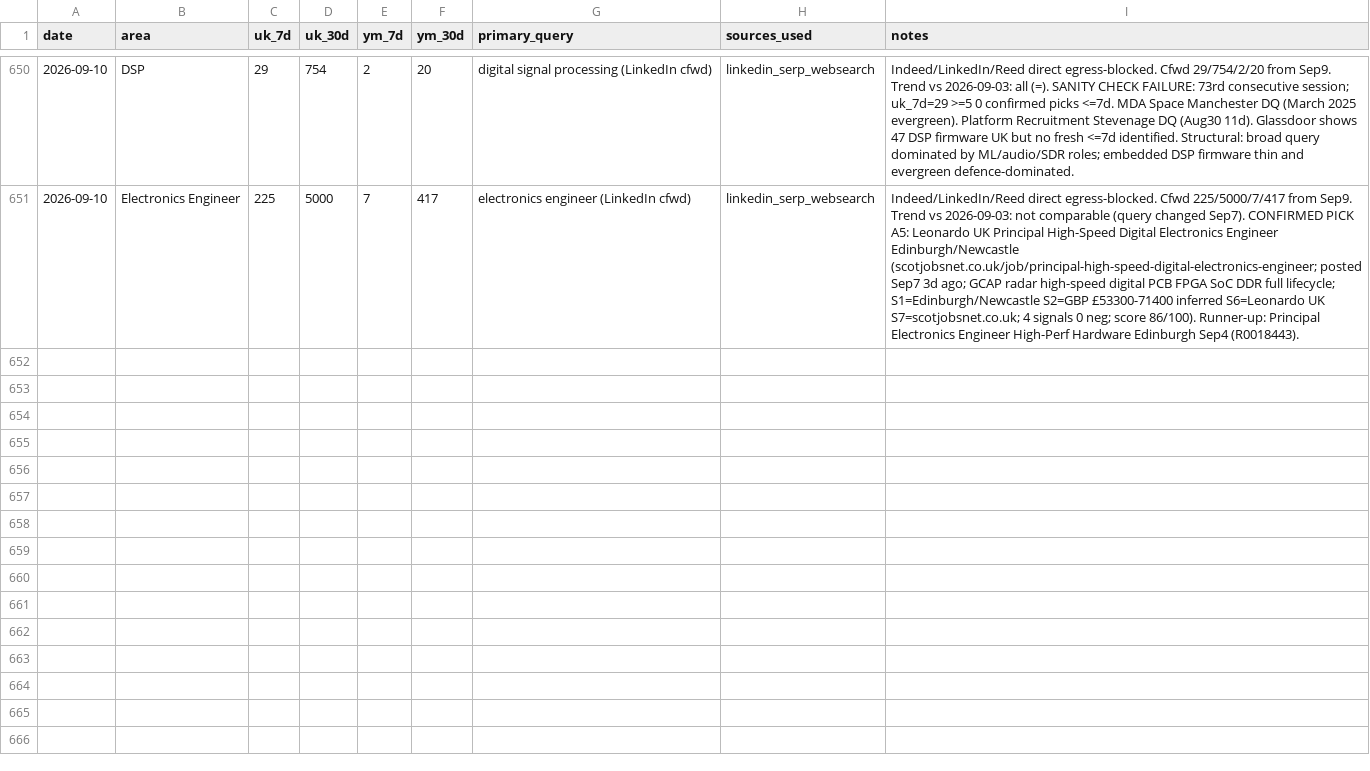
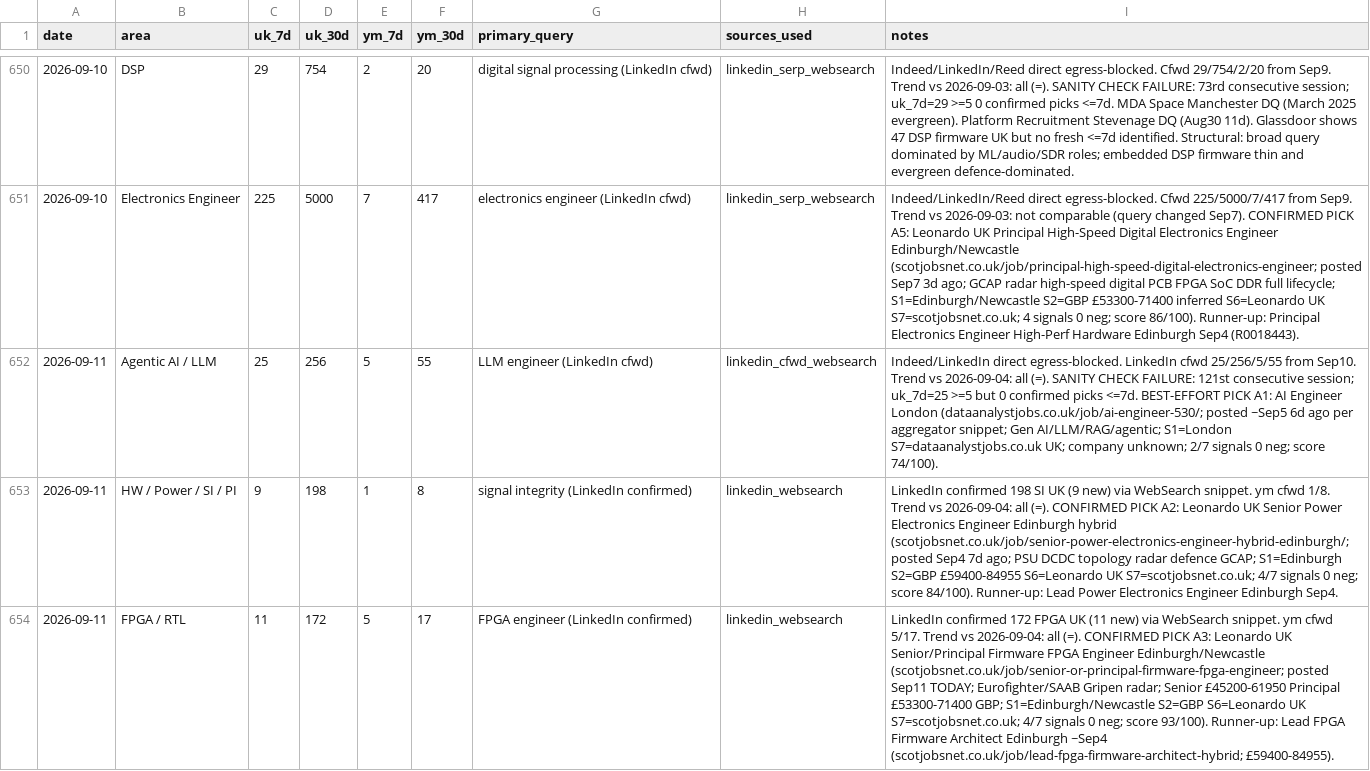
Before and after one commit to BrendanJamesLynskey/job-search-stats, a CSV file: stats/history.csv, drawn as a sheet; only a part is shown, gaps mark what is left out; the diff covers the shown part only; the diff names each change by its address in the sheet, - before the commit and + after, or states it on an @@ line.

```diff
--- a/stats/history.csv
+++ b/stats/history.csv
+row 652: 2026-09-11 | Agentic AI / LLM | 25 | 256 | 5 | 55 | LLM engineer (LinkedIn cfwd) | linkedin_cfwd_websearch | Indeed/LinkedIn direct egress-blocked. LinkedIn cfwd 25/256/5/55 from Sep10. Trend vs 2026-09-04: all (=). SANITY CHECK FAILURE: 121st consecutive session; uk_7d=25 >=5 but 0 confirmed picks <=7d. BEST-EFFORT PICK A1: AI Engineer London (dataanalystjobs.co.uk/job/ai-engineer-530/; posted ~Sep5 6d ago per aggregator snippet; Gen AI/LLM/RAG/agentic; S1=London S7=dataanalystjobs.co.uk UK; company unknown; 2/7 signals 0 neg; score 74/100).
+row 653: 2026-09-11 | HW / Power / SI / PI | 9 | 198 | 1 | 8 | signal integrity (LinkedIn confirmed) | linkedin_websearch | LinkedIn confirmed 198 SI UK (9 new) via WebSearch snippet. ym cfwd 1/8. Trend vs 2026-09-04: all (=). CONFIRMED PICK A2: Leonardo UK Senior Power Electronics Engineer Edinburgh hybrid (scotjobsnet.co.uk/job/senior-power-electronics-engineer-hybrid-edinburgh/; posted Sep4 7d ago; PSU DCDC topology radar defence GCAP; S1=Edinburgh S2=GBP £59400-84955 S6=Leonardo UK S7=scotjobsnet.co.uk; 4/7 signals 0 neg; score 84/100). Runner-up: Lead Power Electronics Engineer Edinburgh Sep4.
+row 654: 2026-09-11 | FPGA / RTL | 11 | 172 | 5 | 17 | FPGA engineer (LinkedIn confirmed) | linkedin_websearch | LinkedIn confirmed 172 FPGA UK (11 new) via WebSearch snippet. ym cfwd 5/17. Trend vs 2026-09-04: all (=). CONFIRMED PICK A3: Leonardo UK Senior/Principal Firmware FPGA Engineer Edinburgh/Newcastle (scotjobsnet.co.uk/job/senior-or-principal-firmware-fpga-engineer; posted Sep11 TODAY; Eurofighter/SAAB Gripen radar; Senior £45200-61950 Principal £53300-71400 GBP; S1=Edinburgh/Newcastle S2=GBP S6=Leonardo UK S7=scotjobsnet.co.uk; 4/7 signals 0 neg; score 93/100). Runner-up: Lead FPGA Firmware Architect Edinburgh ~Sep4 (scotjobsnet.co.uk/job/lead-fpga-firmware-architect-hybrid; £59400-84955).
```
Also changed, not shown: 2 added rows elsewhere in this file.
